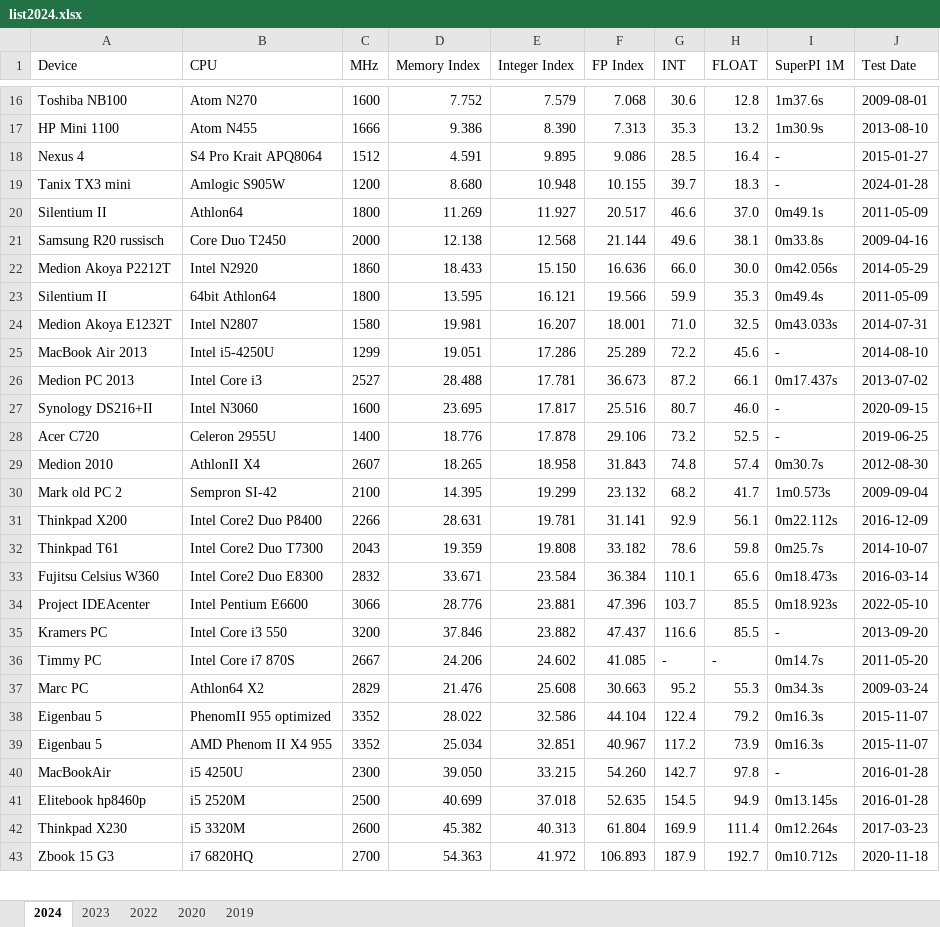
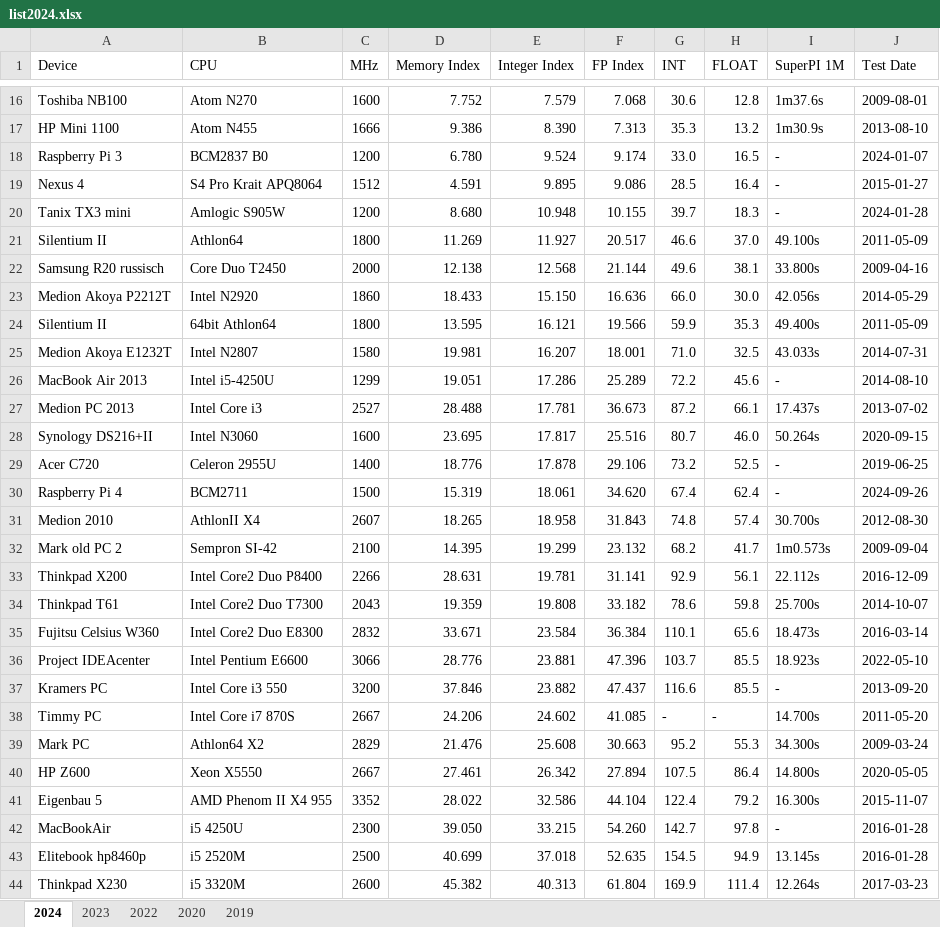
Before and after one commit to kreier/benchmark, an Excel workbook: nbench/list2024.xlsx, sheet 2024, drawn as a sheet; only a part is shown, gaps mark what is left out; values as stored, in another font and other column widths than the file's, no cell formats; removed rows and columns are numbered as before the commit, all else as after; the diff covers the shown part only; the diff names each change by its address in the sheet, - before the commit and + after, or states it on an @@ line.

Commit message:
include M1 and 13700T

```diff
--- a/nbench/list2024.xlsx (sheet 2024)
+++ b/nbench/list2024.xlsx (sheet 2024)
+row 18: Raspberry Pi 3 | BCM2837 B0 | 1200 | 6.780 | 9.524 | 9.174 | 33.0 | 16.5 | - | 2024-01-07
-I21 (SuperPI 1M): 0m49.1s
+I21 (SuperPI 1M): 49.100s
-I22 (SuperPI 1M): 0m33.8s
+I22 (SuperPI 1M): 33.800s
-I23 (SuperPI 1M): 0m42.056s
+I23 (SuperPI 1M): 42.056s
-I24 (SuperPI 1M): 0m49.4s
+I24 (SuperPI 1M): 49.400s
-I25 (SuperPI 1M): 0m43.033s
+I25 (SuperPI 1M): 43.033s
-I27 (SuperPI 1M): 0m17.437s
+I27 (SuperPI 1M): 17.437s
-I28 (SuperPI 1M): -
+I28 (SuperPI 1M): 50.264s
+row 30: Raspberry Pi 4 | BCM2711 | 1500 | 15.319 | 18.061 | 34.620 | 67.4 | 62.4 | - | 2024-09-26
-I31 (SuperPI 1M): 0m30.7s
+I31 (SuperPI 1M): 30.700s
-I33 (SuperPI 1M): 0m22.112s
+I33 (SuperPI 1M): 22.112s
-I34 (SuperPI 1M): 0m25.7s
+I34 (SuperPI 1M): 25.700s
-I35 (SuperPI 1M): 0m18.473s
+I35 (SuperPI 1M): 18.473s
-I36 (SuperPI 1M): 0m18.923s
+I36 (SuperPI 1M): 18.923s
-I38 (SuperPI 1M): 0m14.7s
+I38 (SuperPI 1M): 14.700s
-A39 (Device): Marc PC
+A39 (Device): Mark PC
-I39 (SuperPI 1M): 0m34.3s
+I39 (SuperPI 1M): 34.300s
+row 40: HP Z600 | Xeon X5550 | 2667 | 27.461 | 26.342 | 27.894 | 107.5 | 86.4 | 14.800s | 2020-05-05
-B41 (CPU): PhenomII 955 optimized
+B41 (CPU): AMD Phenom II X4 955
-I41 (SuperPI 1M): 0m16.3s
+I41 (SuperPI 1M): 16.300s
-row 39: Eigenbau 5 | AMD Phenom II X4 955 | 3352 | 25.034 | 32.851 | 40.967 | 117.2 | 73.9 | 0m16.3s | 2015-11-07
-I43 (SuperPI 1M): 0m13.145s
+I43 (SuperPI 1M): 13.145s
-I44 (SuperPI 1M): 0m12.264s
+I44 (SuperPI 1M): 12.264s
-row 43: Zbook 15 G3 | i7 6820HQ | 2700 | 54.363 | 41.972 | 106.893 | 187.9 | 192.7 | 0m10.712s | 2020-11-18
```
Also changed, not shown: 4 added rows, 1 removed row and 4 edited cells elsewhere in this sheet, cell formats.
